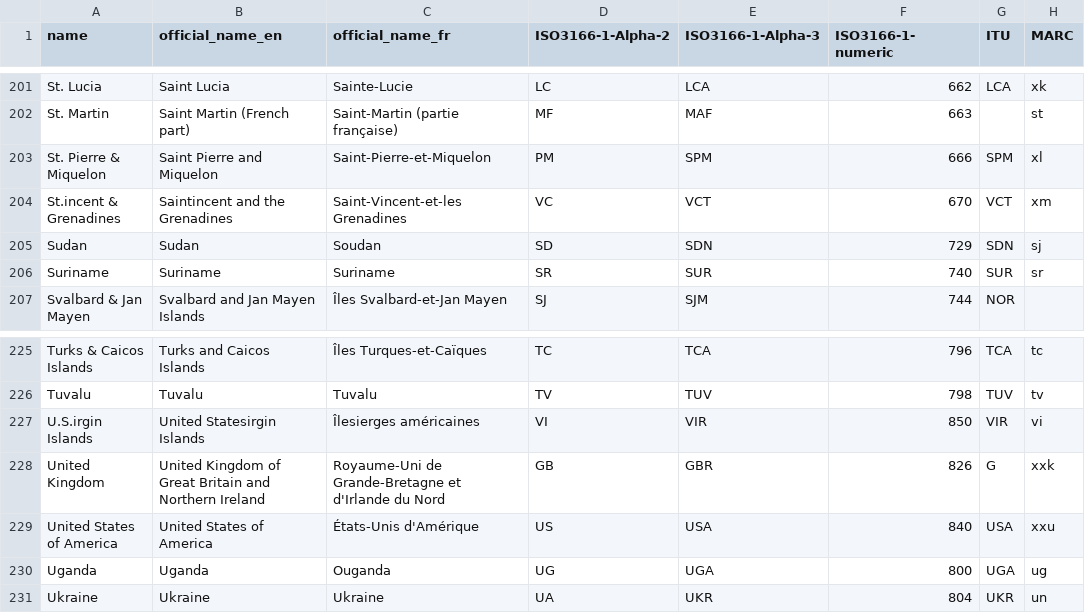
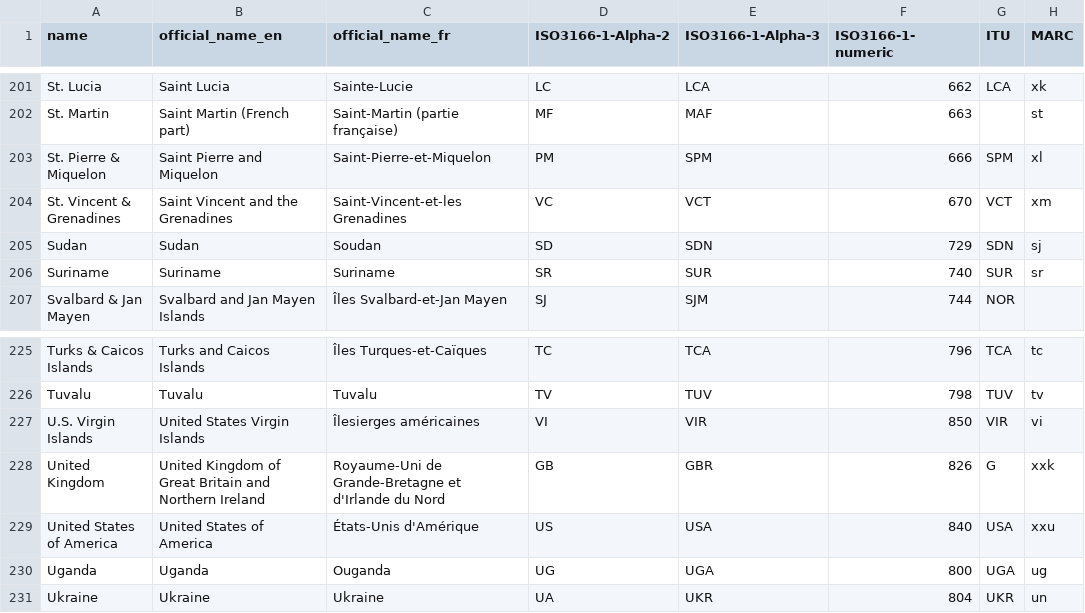
Before and after one commit to polarvolcano/PlugLife, a CSV file: PlugLife/country-codes.csv, drawn as a sheet; only a part is shown, gaps mark what is left out; the diff names each change by its address in the sheet, - before the commit and + after, or states it on an @@ line.

```diff
--- a/PlugLife/country-codes.csv
+++ b/PlugLife/country-codes.csv
-A204 (name): St.incent & Grenadines
+A204 (name): St. Vincent & Grenadines
-B204 (official_name_en): Saintincent and the Grenadines
+B204 (official_name_en): Saint Vincent and the Grenadines
-A227 (name): U.S.irgin Islands
+A227 (name): U.S. Virgin Islands
-B227 (official_name_en): United Statesirgin Islands
+B227 (official_name_en): United States Virgin Islands
```
Also changed, not shown: 41 other files.
